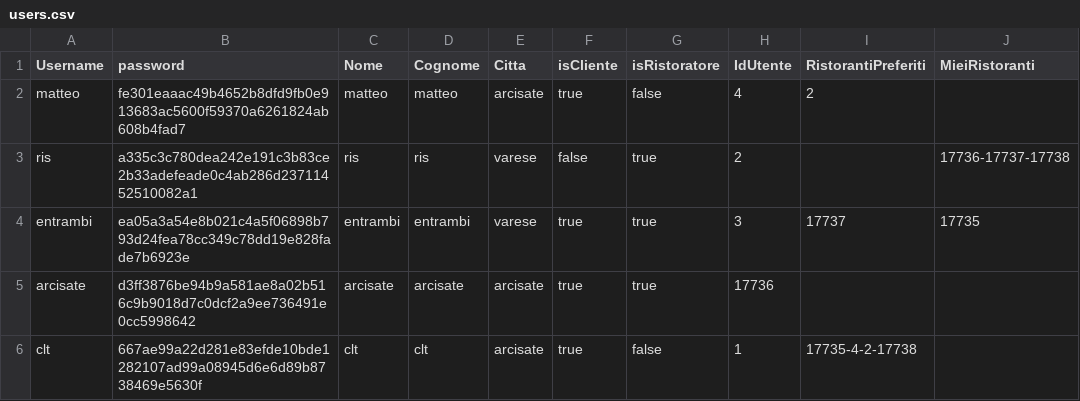
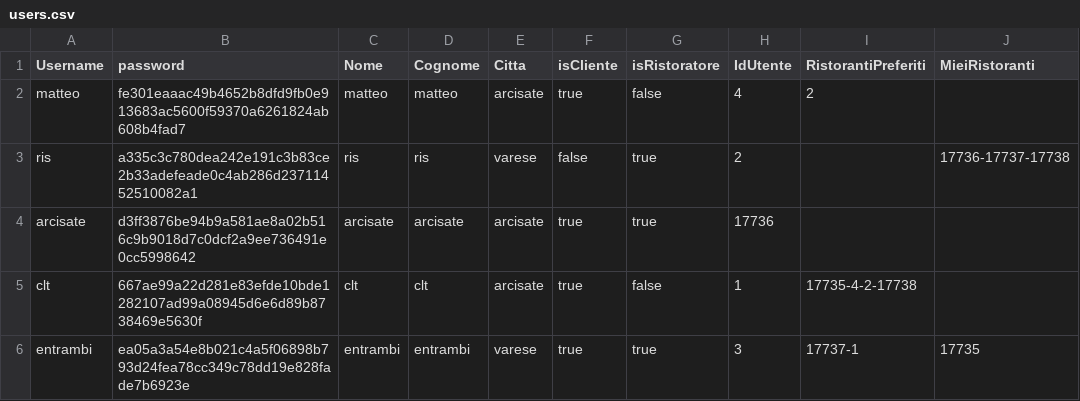
Before and after one commit to sonoFrangu/theknife, a CSV file: doc/users.csv, drawn as a sheet; removed rows and columns are numbered as before the commit, all else as after; the diff names each change by its address in the sheet, - before the commit and + after, or states it on an @@ line.

```diff
--- a/doc/users.csv
+++ b/doc/users.csv
-row 4: entrambi | ea05a3a54e8b021c4a5f06898b793d24fea78cc349c78dd19e828fade7b6923e | entrambi | entrambi | varese | true | true | 3 | 17737 | 17735
+row 6: entrambi | ea05a3a54e8b021c4a5f06898b793d24fea78cc349c78dd19e828fade7b6923e | entrambi | entrambi | varese | true | true | 3 | 17737-1 | 17735
```
Also changed, not shown: 3 other files.
